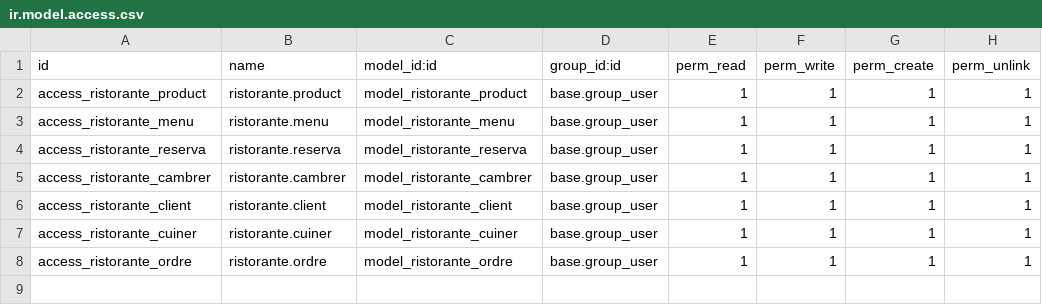
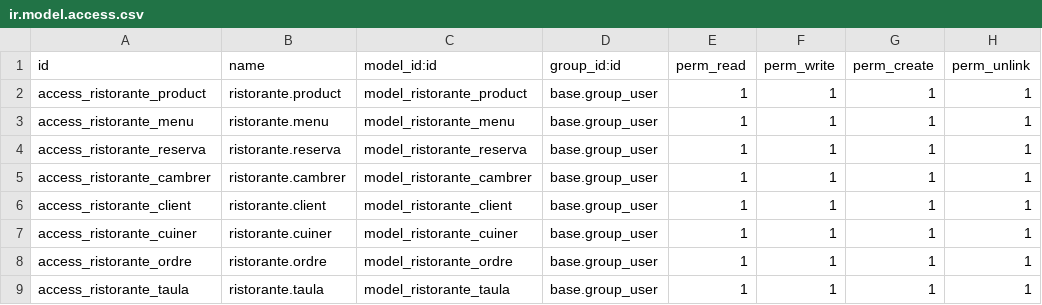
Before and after one commit to Jalumnefp/RistoranteOdoo, a CSV file: security/ir.model.access.csv, drawn as a sheet.

```diff
--- a/security/ir.model.access.csv
+++ b/security/ir.model.access.csv
@@ -8 +8,2 @@ access_ristorante_cuiner,ristorante.cuiner,model_ristorante_cuiner,base.group_us
 access_ristorante_ordre,ristorante.ordre,model_ristorante_ordre,base.group_user,1,1,1,1
+access_ristorante_taula,ristorante.taula,model_ristorante_taula,base.group_user,1,1,1,1
```
Also changed, not shown: 2 other files.
